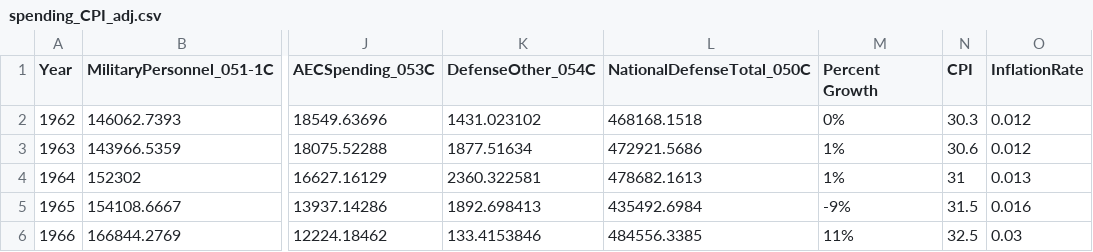
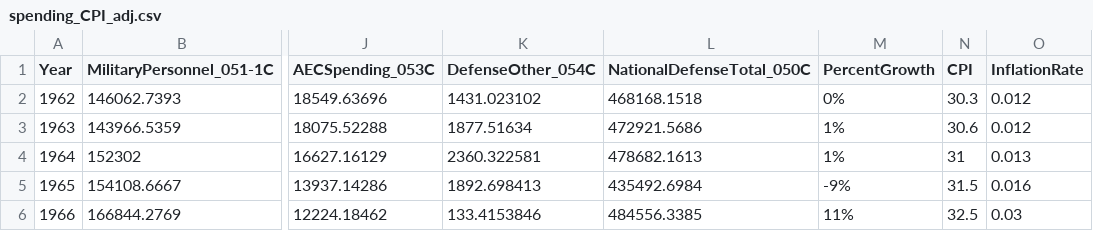
Before and after one commit to elsaawy/416project, a CSV file: spending_CPI_adj.csv, drawn as a sheet; only a part is shown, gaps mark what is left out; the diff names each change by its address in the sheet, - before the commit and + after, or states it on an @@ line.

Commit message:
Add files via upload

```diff
--- a/spending_CPI_adj.csv
+++ b/spending_CPI_adj.csv
-M1: Percent Growth
+M1: PercentGrowth
```
